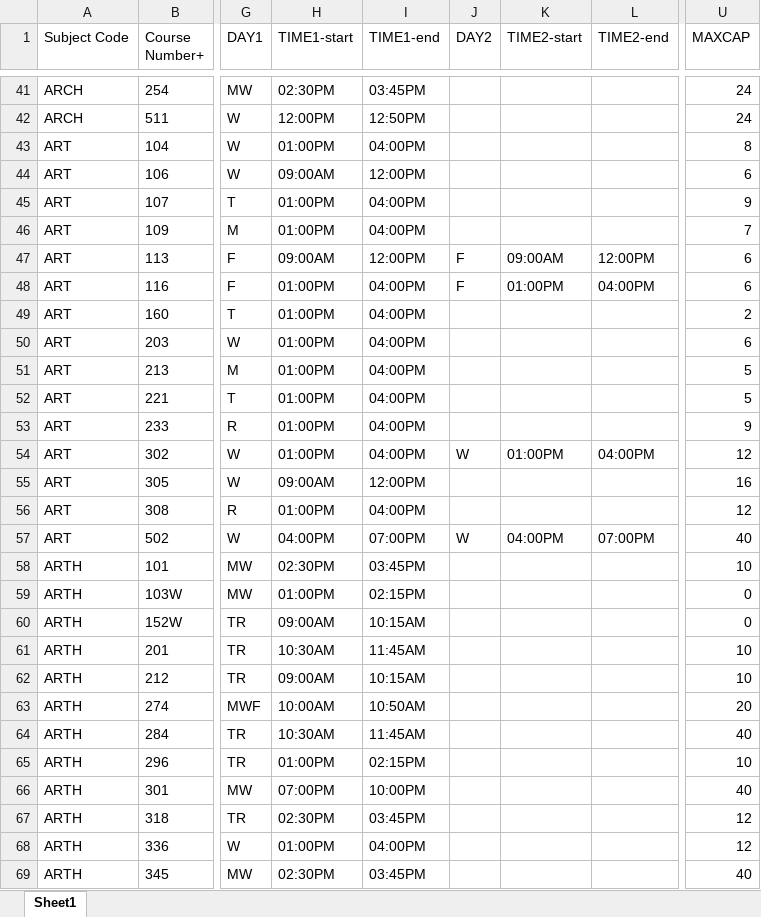
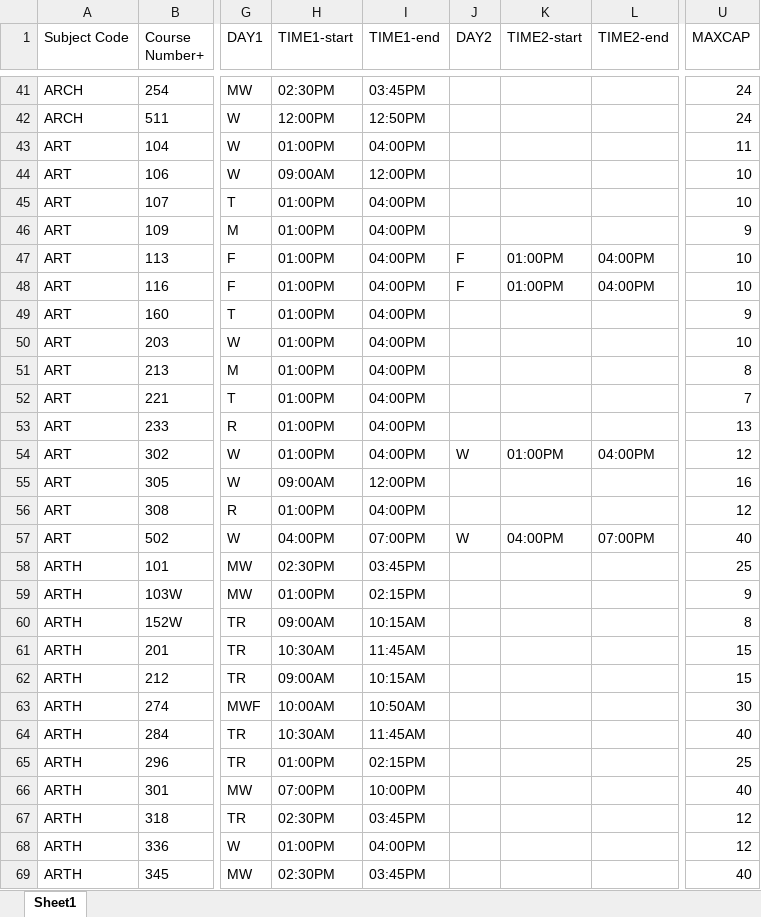
Before and after one commit to crgibbons/Colleague_self_service, an Excel workbook: merged_course_schedule.xlsx, sheet Sheet1, drawn as a sheet; only a part is shown, gaps mark what is left out; values as stored, in another font and other column widths than the file's, no borders; the diff covers the shown part only; the diff names each change by its address in the sheet, - before the commit and + after, or states it on an @@ line.

```diff
--- a/merged_course_schedule.xlsx (sheet Sheet1)
+++ b/merged_course_schedule.xlsx (sheet Sheet1)
-U43 (MAXCAP): 8
+U43 (MAXCAP): 11
-U44 (MAXCAP): 6
+U44 (MAXCAP): 10
-U45 (MAXCAP): 9
+U45 (MAXCAP): 10
-U46 (MAXCAP): 7
+U46 (MAXCAP): 9
-H47 (TIME1-start): 09:00AM
+H47 (TIME1-start): 01:00PM
-I47 (TIME1-end): 12:00PM
+I47 (TIME1-end): 04:00PM
-K47 (TIME2-start): 09:00AM
+K47 (TIME2-start): 01:00PM
-L47 (TIME2-end): 12:00PM
+L47 (TIME2-end): 04:00PM
-U47:U48 (MAXCAP): 6
+U47:U48 (MAXCAP): 10
-U49 (MAXCAP): 2
+U49 (MAXCAP): 9
-U50 (MAXCAP): 6
+U50 (MAXCAP): 10
-U51 (MAXCAP): 5
+U51 (MAXCAP): 8
-U52 (MAXCAP): 5
+U52 (MAXCAP): 7
-U53 (MAXCAP): 9
+U53 (MAXCAP): 13
-U58 (MAXCAP): 10
+U58 (MAXCAP): 25
-U59 (MAXCAP): 0
+U59 (MAXCAP): 9
-U60 (MAXCAP): 0
+U60 (MAXCAP): 8
-U61:U62 (MAXCAP): 10
+U61:U62 (MAXCAP): 15
-U63 (MAXCAP): 20
+U63 (MAXCAP): 30
-U65 (MAXCAP): 10
+U65 (MAXCAP): 25
```
Also changed, not shown: 235 edited cells elsewhere in this sheet, 4 other files.
